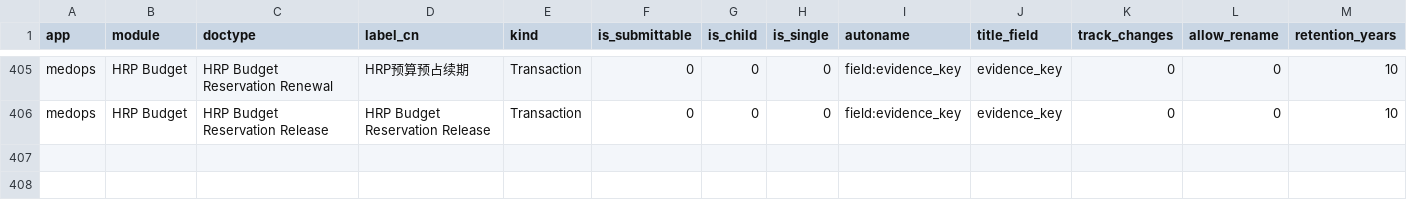
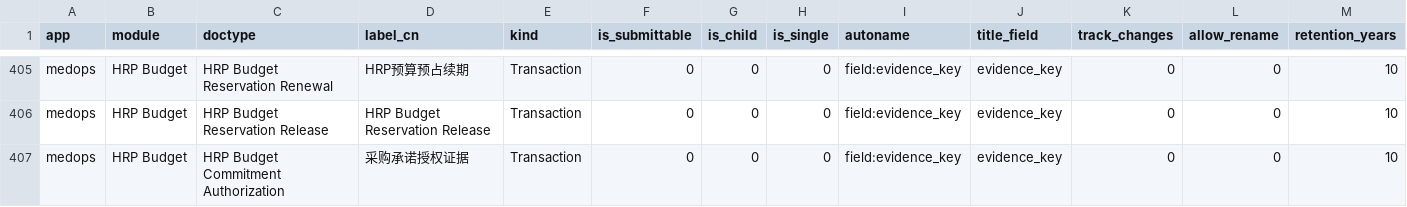
Before and after one commit to jerry317395616/medops, a CSV file: design/doctype_catalog.csv, drawn as a sheet; only a part is shown, gaps mark what is left out; rows hold the shown columns only; the diff names each change by its address in the sheet, - before the commit and + after, or states it on an @@ line.

Commit message:
ci(budget): verify private commitment evidence schema and native access denial

```diff
--- a/design/doctype_catalog.csv
+++ b/design/doctype_catalog.csv
+row 407: medops | HRP Budget | HRP Budget Commitment Authorization | 采购承诺授权证据 | Transaction | 0 | 0 | 0 | field:evidence_key | evidence_key | 0 | 0 | 10
```
Also changed, not shown: backlog/backlog.csv, 25 other files.
